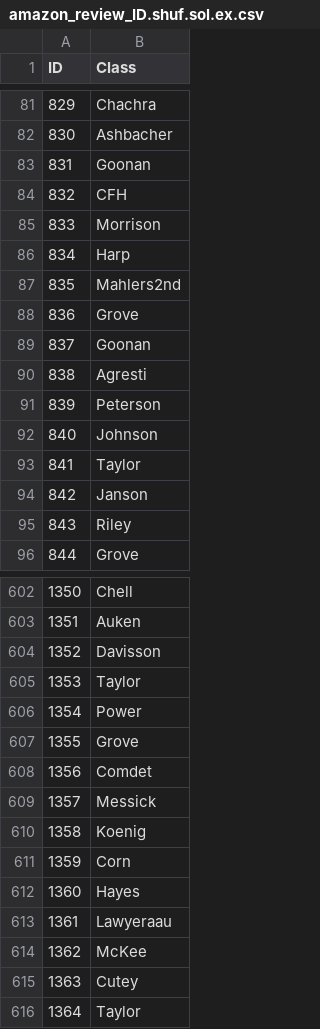
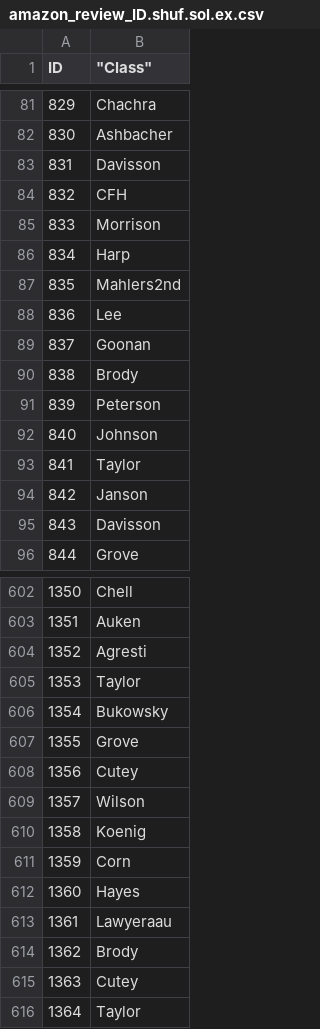
Before and after one commit to claraelisabeth/MachineLearning, a CSV file: Exercise 1/data/amazon_review_ID.shuf.sol.ex.csv, drawn as a sheet; only a part is shown, gaps mark what is left out; the diff covers the shown part only.

```diff
--- a/Exercise 1/data/amazon_review_ID.shuf.sol.ex.csv
+++ b/Exercise 1/data/amazon_review_ID.shuf.sol.ex.csv
@@ -1 +1 @@
-ID,Class
+ID,"""Class"""
@@ -82,3 +82,3 @@ ID,Class
 830,Ashbacher
-831,Goonan
+831,Davisson
 832,CFH
@@ -87,5 +87,5 @@ ID,Class
 835,Mahlers2nd
-836,Grove
+836,Lee
 837,Goonan
-838,Agresti
+838,Brody
 839,Peterson
@@ -94,3 +94,3 @@ ID,Class
 842,Janson
-843,Riley
+843,Davisson
 844,Grove
@@ -603,8 +603,8 @@ ID,Class
 1351,Auken
-1352,Davisson
+1352,Agresti
 1353,Taylor
-1354,Power
+1354,Bukowsky
 1355,Grove
-1356,Comdet
-1357,Messick
+1356,Cutey
+1357,Wilson
 1358,Koenig
@@ -613,3 +613,3 @@ ID,Class
 1361,Lawyeraau
-1362,McKee
+1362,Brody
 1363,Cutey
```
Also changed, not shown: 82 edited cells elsewhere in this file, 35 other files.
